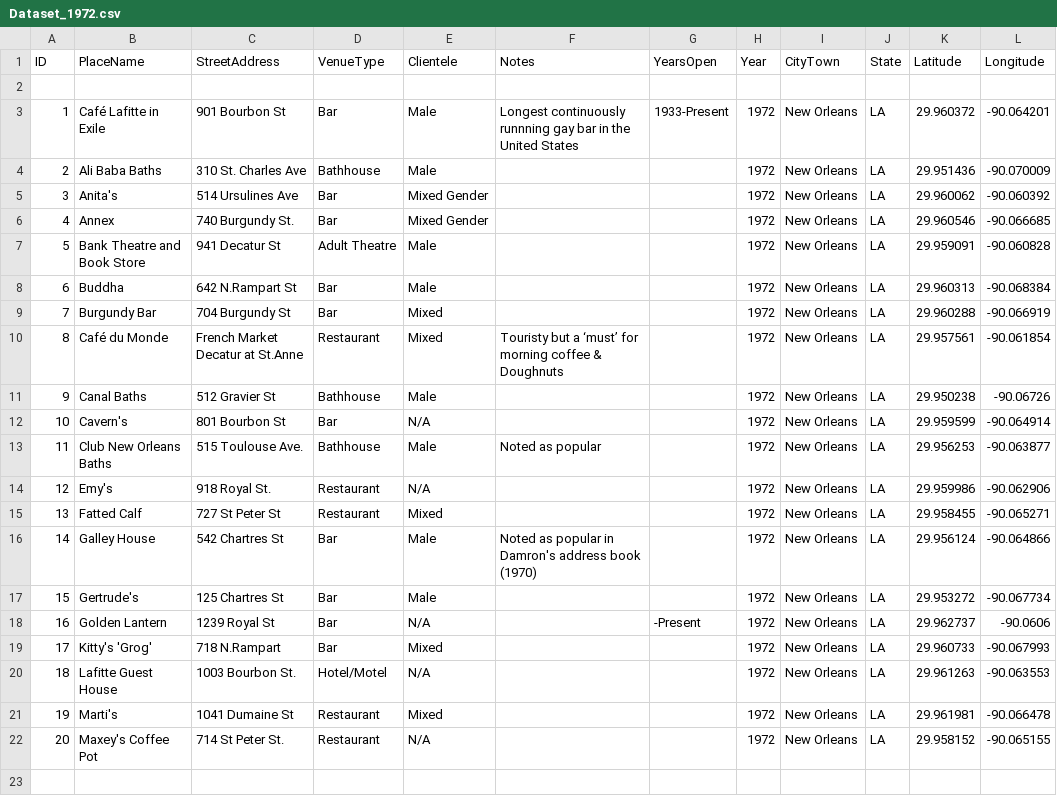
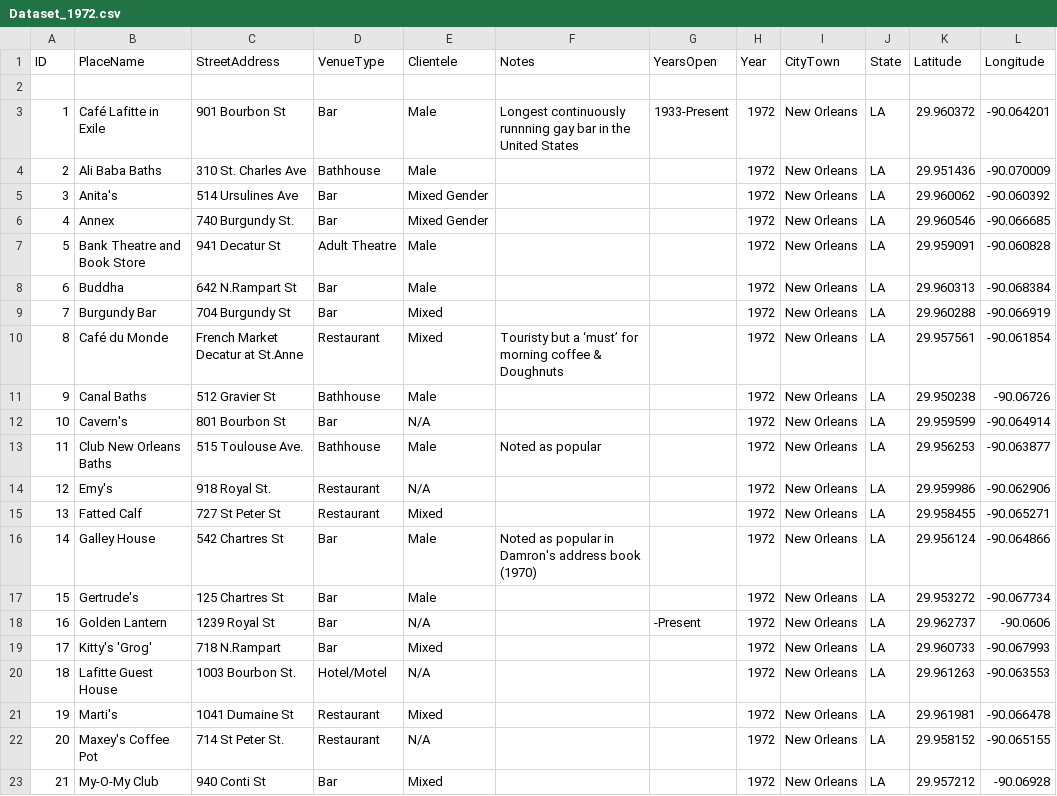
Before and after one commit to lk-345/Queer-Worldmaking, a CSV file: GeocodedDataset/Dataset_1972.csv, drawn as a sheet; the diff names each change by its address in the sheet, - before the commit and + after, or states it on an @@ line.

Commit message:
Update Dataset_1972.csv

```diff
--- a/GeocodedDataset/Dataset_1972.csv
+++ b/GeocodedDataset/Dataset_1972.csv
+row 23: 21 | My-O-My Club | 940 Conti St | Bar | Mixed |  |  | 1972 | New Orleans | LA | 29.957212 | -90.06928
```
